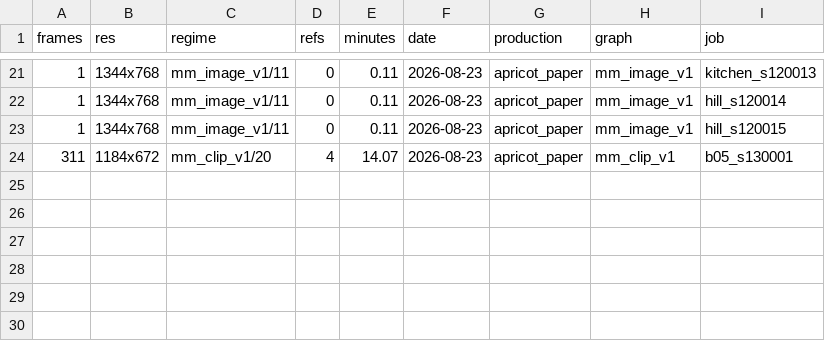
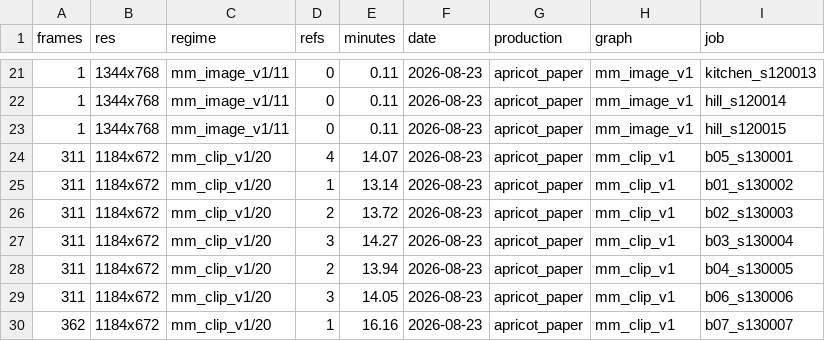
Before and after one commit to Fablestarexpanse/PW_H3_Video_Pipline, a CSV file: costs.csv, drawn as a sheet; only a part is shown, gaps mark what is left out.

Commit message:
apricot_paper: board — 5/6 beats pass clipqc clean; b06 rejected (gate reproduced mid-clip, ref-leak +0.837) and re-rolled with an occupancy clause added to the prompt

```diff
--- a/costs.csv
+++ b/costs.csv
@@ -24 +24,7 @@ frames,res,regime,refs,minutes,date,production,graph,job
 311,1184x672,mm_clip_v1/20,4,14.07,2026-08-23,apricot_paper,mm_clip_v1,b05_s130001
+311,1184x672,mm_clip_v1/20,1,13.14,2026-08-23,apricot_paper,mm_clip_v1,b01_s130002
+311,1184x672,mm_clip_v1/20,2,13.72,2026-08-23,apricot_paper,mm_clip_v1,b02_s130003
+311,1184x672,mm_clip_v1/20,3,14.27,2026-08-23,apricot_paper,mm_clip_v1,b03_s130004
+311,1184x672,mm_clip_v1/20,2,13.94,2026-08-23,apricot_paper,mm_clip_v1,b04_s130005
+311,1184x672,mm_clip_v1/20,3,14.05,2026-08-23,apricot_paper,mm_clip_v1,b06_s130006
+362,1184x672,mm_clip_v1/20,1,16.16,2026-08-23,apricot_paper,mm_clip_v1,b07_s130007
```
Also changed, not shown: 4 other files.
